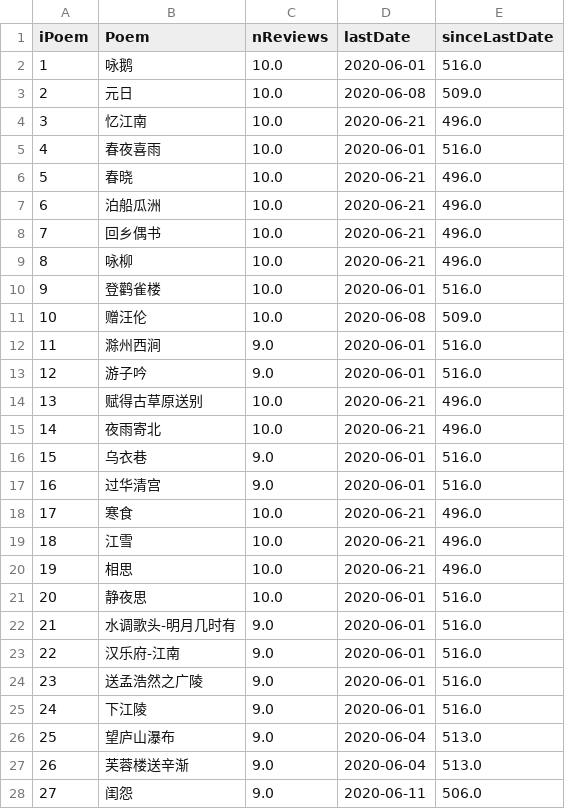
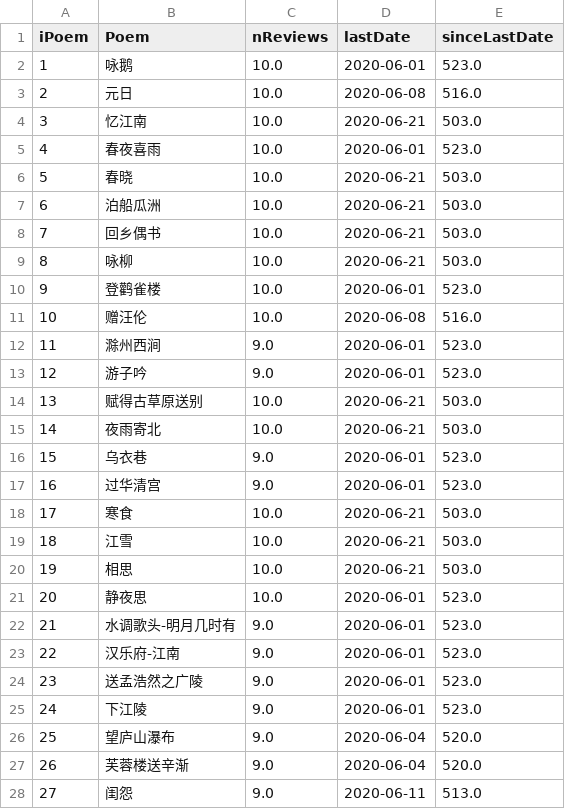
Before and after one commit to tuning/recitePoem, a CSV file: sarah/result/result.csv, drawn as a sheet; only a part is shown; the diff covers the shown part only.

```diff
--- a/sarah/result/result.csv
+++ b/sarah/result/result.csv
@@ -1,28 +1,28 @@
 iPoem,Poem,nReviews,lastDate,sinceLastDate
-1,咏鹅,10.0,2020-06-01,516.0
-2,元日,10.0,2020-06-08,509.0
-3,忆江南,10.0,2020-06-21,496.0
-4,春夜喜雨,10.0,2020-06-01,516.0
-5,春晓,10.0,2020-06-21,496.0
-6,泊船瓜洲,10.0,2020-06-21,496.0
-7,回乡偶书,10.0,2020-06-21,496.0
-8,咏柳,10.0,2020-06-21,496.0
-9,登鹳雀楼,10.0,2020-06-01,516.0
-10,赠汪伦,10.0,2020-06-08,509.0
-11,滁州西涧,9.0,2020-06-01,516.0
-12,游子吟,9.0,2020-06-01,516.0
-13,赋得古草原送别,10.0,2020-06-21,496.0
-14,夜雨寄北,10.0,2020-06-21,496.0
-15,乌衣巷,9.0,2020-06-01,516.0
-16,过华清宫,9.0,2020-06-01,516.0
-17,寒食,10.0,2020-06-21,496.0
-18,江雪,10.0,2020-06-21,496.0
-19,相思,10.0,2020-06-21,496.0
-20,静夜思,10.0,2020-06-01,516.0
-21,水调歌头-明月几时有,9.0,2020-06-01,516.0
-22,汉乐府-江南,9.0,2020-06-01,516.0
-23,送孟浩然之广陵,9.0,2020-06-01,516.0
-24,下江陵,9.0,2020-06-01,516.0
-25,望庐山瀑布,9.0,2020-06-04,513.0
-26,芙蓉楼送辛渐,9.0,2020-06-04,513.0
-27,闺怨,9.0,2020-06-11,506.0
+1,咏鹅,10.0,2020-06-01,523.0
+2,元日,10.0,2020-06-08,516.0
+3,忆江南,10.0,2020-06-21,503.0
+4,春夜喜雨,10.0,2020-06-01,523.0
+5,春晓,10.0,2020-06-21,503.0
+6,泊船瓜洲,10.0,2020-06-21,503.0
+7,回乡偶书,10.0,2020-06-21,503.0
+8,咏柳,10.0,2020-06-21,503.0
+9,登鹳雀楼,10.0,2020-06-01,523.0
+10,赠汪伦,10.0,2020-06-08,516.0
+11,滁州西涧,9.0,2020-06-01,523.0
+12,游子吟,9.0,2020-06-01,523.0
+13,赋得古草原送别,10.0,2020-06-21,503.0
+14,夜雨寄北,10.0,2020-06-21,503.0
+15,乌衣巷,9.0,2020-06-01,523.0
+16,过华清宫,9.0,2020-06-01,523.0
+17,寒食,10.0,2020-06-21,503.0
+18,江雪,10.0,2020-06-21,503.0
+19,相思,10.0,2020-06-21,503.0
+20,静夜思,10.0,2020-06-01,523.0
+21,水调歌头-明月几时有,9.0,2020-06-01,523.0
+22,汉乐府-江南,9.0,2020-06-01,523.0
+23,送孟浩然之广陵,9.0,2020-06-01,523.0
+24,下江陵,9.0,2020-06-01,523.0
+25,望庐山瀑布,9.0,2020-06-04,520.0
+26,芙蓉楼送辛渐,9.0,2020-06-04,520.0
+27,闺怨,9.0,2020-06-11,513.0
```
Also changed, not shown: 47 edited cells elsewhere in this file, 4 other files.
